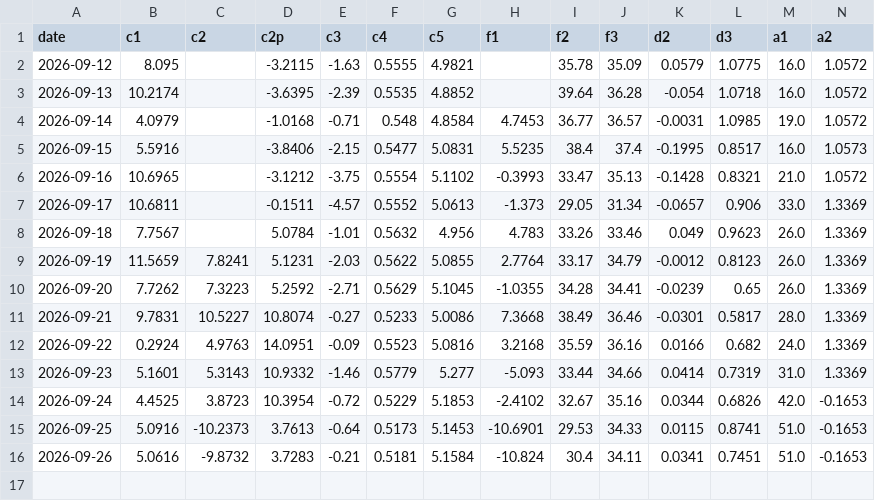
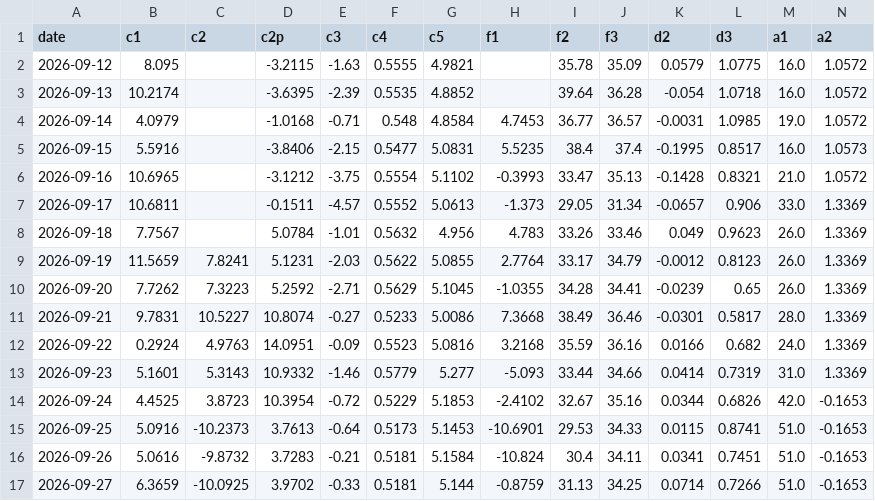
Before and after one commit to kostasg9786-cmyk/pinakas-btc, a CSV file: history.csv, drawn as a sheet; only a part is shown; rows hold the shown columns only; the diff names each change by its address in the sheet, - before the commit and + after, or states it on an @@ line.

```diff
--- a/history.csv
+++ b/history.csv
+row 17: 2026-09-27 | 6.3659 | -10.0925 | 3.9702 | -0.33 | 0.5181 | 5.144 | -0.8759 | 31.13 | 34.25 | 0.0714 | 0.7266 | 51.0 | -0.1653
```
Also changed, not shown: 2 other files.
